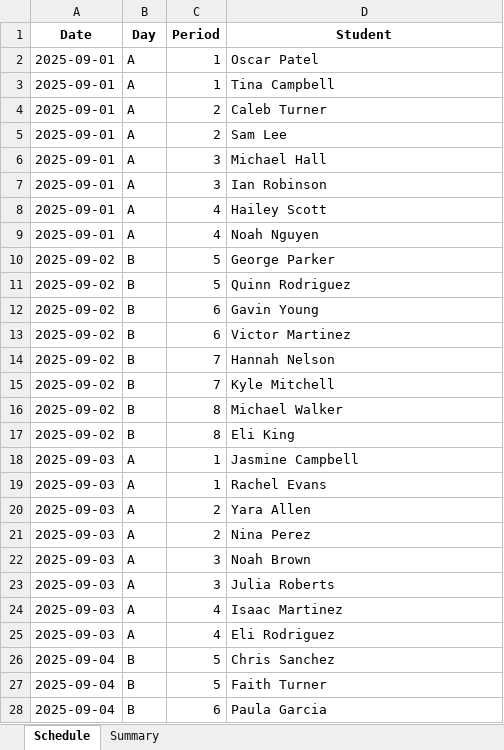
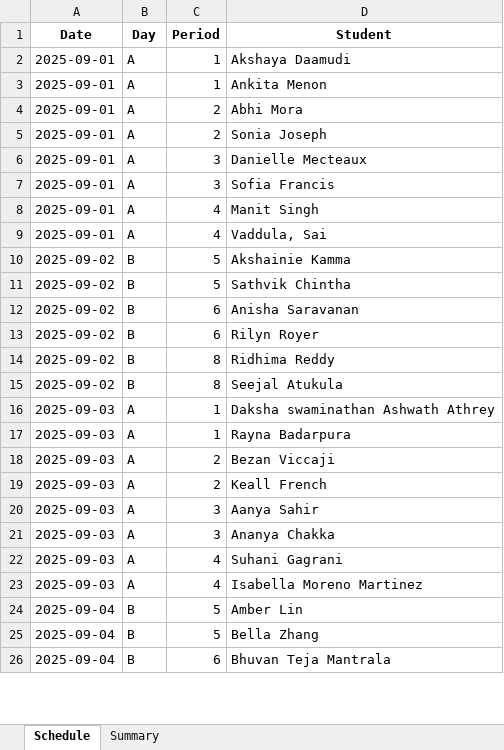
Before and after one commit to varun-b-nagaraj/Scheduling, an Excel workbook: final_shift_schedule.xlsx, sheet Schedule, drawn as a sheet; only a part is shown; values as stored, in another font and other column widths than the file's, no borders; removed rows and columns are numbered as before the commit, all else as after; the diff covers the shown part only; the diff names each change by its address in the sheet, - before the commit and + after, or states it on an @@ line.

```diff
--- a/final_shift_schedule.xlsx (sheet Schedule)
+++ b/final_shift_schedule.xlsx (sheet Schedule)
-D2 (Student): Oscar Patel
+D2 (Student): Akshaya Daamudi
-D3 (Student): Tina Campbell
+D3 (Student): Ankita Menon
-D4 (Student): Caleb Turner
+D4 (Student): Abhi Mora
-D5 (Student): Sam Lee
+D5 (Student): Sonia Joseph
-D6 (Student): Michael Hall
+D6 (Student): Danielle Mecteaux
-D7 (Student): Ian Robinson
+D7 (Student): Sofia Francis
-D8 (Student): Hailey Scott
+D8 (Student): Manit Singh
-D9 (Student): Noah Nguyen
+D9 (Student): Vaddula, Sai
-D10 (Student): George Parker
+D10 (Student): Akshainie Kamma
-D11 (Student): Quinn Rodriguez
+D11 (Student): Sathvik Chintha
-D12 (Student): Gavin Young
+D12 (Student): Anisha Saravanan
-D13 (Student): Victor Martinez
+D13 (Student): Rilyn Royer
-row 14: 2025-09-02 | B | 7 | Hannah Nelson
-row 15: 2025-09-02 | B | 7 | Kyle Mitchell
-D14 (Student): Michael Walker
+D14 (Student): Ridhima Reddy
-D15 (Student): Eli King
+D15 (Student): Seejal Atukula
-D16 (Student): Jasmine Campbell
+D16 (Student): Daksha swaminathan Ashwath Athrey
-D17 (Student): Rachel Evans
+D17 (Student): Rayna Badarpura
-D18 (Student): Yara Allen
+D18 (Student): Bezan Viccaji
-D19 (Student): Nina Perez
+D19 (Student): Keall French
-D20 (Student): Noah Brown
+D20 (Student): Aanya Sahir
-D21 (Student): Julia Roberts
+D21 (Student): Ananya Chakka
-D22 (Student): Isaac Martinez
+D22 (Student): Suhani Gagrani
-D23 (Student): Eli Rodriguez
+D23 (Student): Isabella Moreno Martinez
-D24 (Student): Chris Sanchez
+D24 (Student): Amber Lin
-D25 (Student): Faith Turner
+D25 (Student): Bella Zhang
-D26 (Student): Paula Garcia
+D26 (Student): Bhuvan Teja Mantrala
```
Also changed, not shown: other rows of this sheet, sheet Summary, Employee_Schedule.xlsx, 4 other files.
